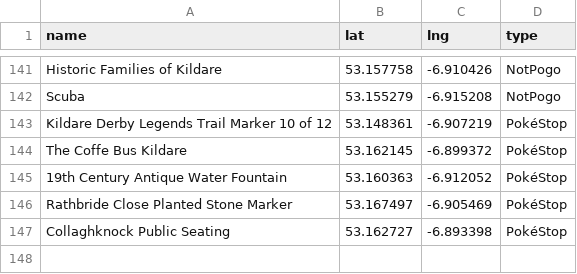
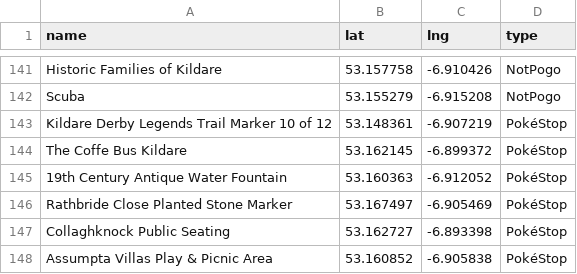
Before and after one commit to gsmitheidw/pogo-s2-kildare, a CSV file: kildare_poi.csv, drawn as a sheet; only a part is shown, gaps mark what is left out.

Commit message:
update csv

```diff
--- a/kildare_poi.csv
+++ b/kildare_poi.csv
@@ -147 +147,2 @@ Rathbride Close Planted Stone Marker,53.167497,-6.905469,PokéStop
 Collaghknock Public Seating,53.162727,-6.893398,PokéStop
+"Assumpta Villas Play & Picnic Area",53.160852,-6.905838,PokéStop
```
